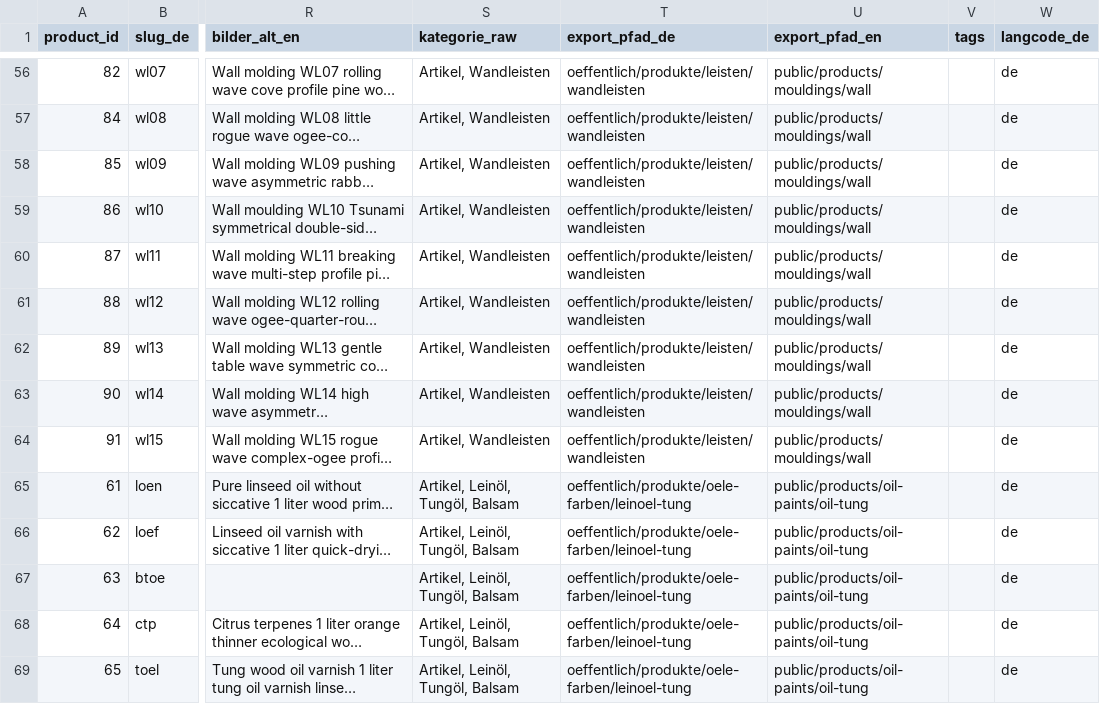
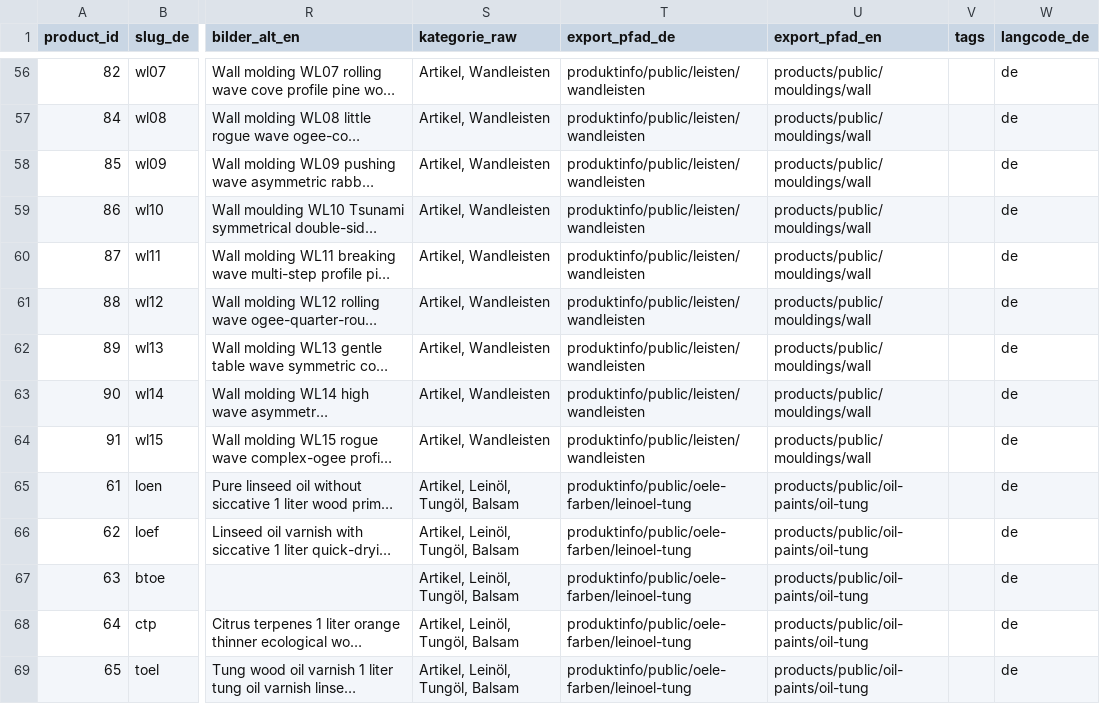
Before and after one commit to Vertafelungen/vertaefelungen, a CSV file: wissen/ssot/SSOT.csv, drawn as a sheet; only a part is shown, gaps mark what is left out; long unchanged cells end in …; the diff covers the shown part only; the diff names each change by its address in the sheet, - before the commit and + after, or states it on an @@ line.

```diff
--- a/wissen/ssot/SSOT.csv
+++ b/wissen/ssot/SSOT.csv
-T56:T64 (export_pfad_de): oeffentlich/produkte/leisten/wandleisten
+T56:T64 (export_pfad_de): produktinfo/public/leisten/wandleisten
-U56:U64 (export_pfad_en): public/products/mouldings/wall
+U56:U64 (export_pfad_en): products/public/mouldings/wall
-T65:T69 (export_pfad_de): oeffentlich/produkte/oele-farben/leinoel-tung
+T65:T69 (export_pfad_de): produktinfo/public/oele-farben/leinoel-tung
-U65:U69 (export_pfad_en): public/products/oil-paints/oil-tung
+U65:U69 (export_pfad_en): products/public/oil-paints/oil-tung
```
Also changed, not shown: 134 edited cells elsewhere in this file, 19 other files.
